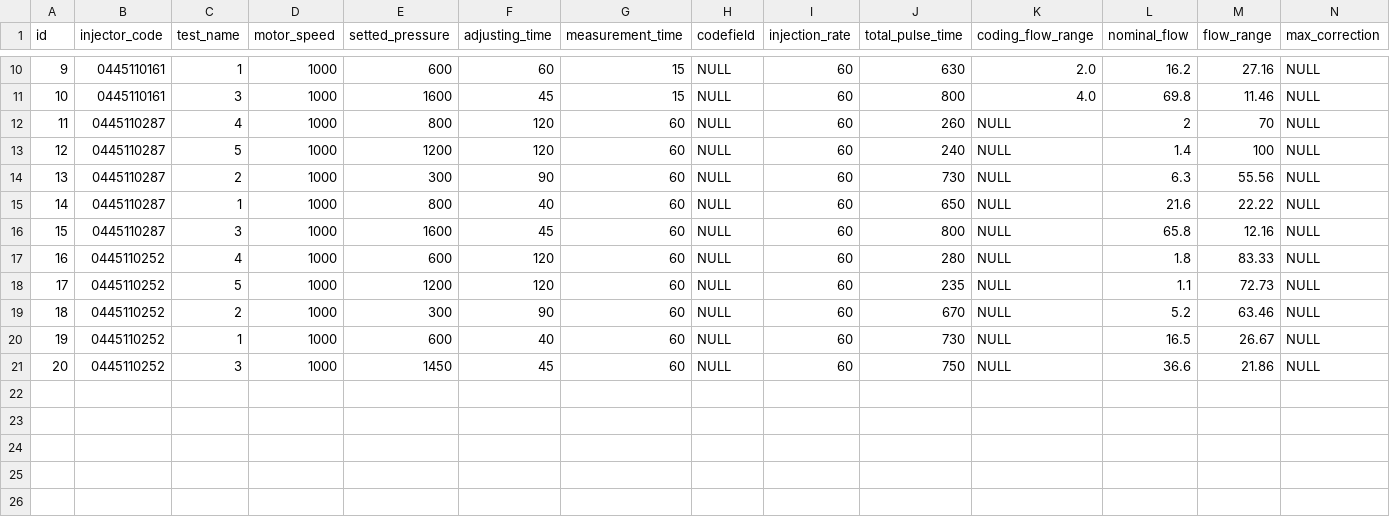
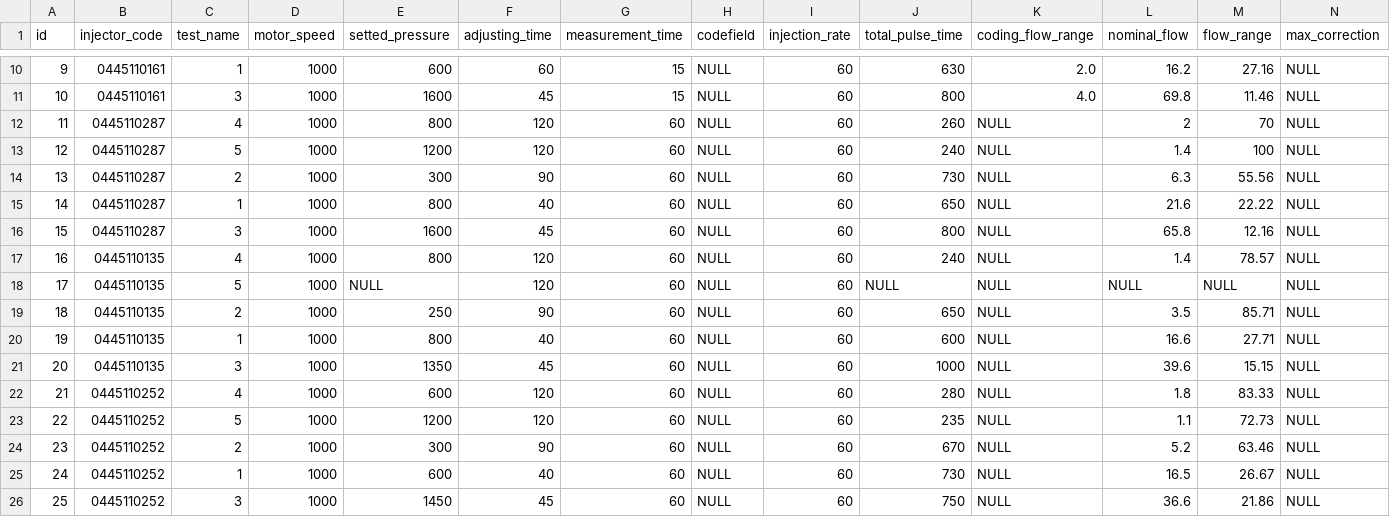
Before and after one commit to nick0182/boschdemo, a CSV file: out/production/resources/db/injectorTests.csv, drawn as a sheet; only a part is shown, gaps mark what is left out; addresses are those after the commit; the diff names each change by its address in the sheet, - before the commit and + after, or states it on an @@ line.

```diff
--- a/out/production/resources/db/injectorTests.csv
+++ b/out/production/resources/db/injectorTests.csv
+row 17: 16 | 0445110135 | 4 | 1000 | 800 | 120 | 60 | NULL | 60 | 240 | NULL | 1.4 | 78.57 | NULL
+row 18: 17 | 0445110135 | 5 | 1000 | NULL | 120 | 60 | NULL | 60 | NULL | NULL | NULL | NULL | NULL
+row 19: 18 | 0445110135 | 2 | 1000 | 250 | 90 | 60 | NULL | 60 | 650 | NULL | 3.5 | 85.71 | NULL
+row 20: 19 | 0445110135 | 1 | 1000 | 800 | 40 | 60 | NULL | 60 | 600 | NULL | 16.6 | 27.71 | NULL
+row 21: 20 | 0445110135 | 3 | 1000 | 1350 | 45 | 60 | NULL | 60 | 1000 | NULL | 39.6 | 15.15 | NULL
@@ column A (id) renumbered from row 22 down @@
```
Also changed, not shown: src/main/resources/db/injectorTests.csv, 9 other files.
